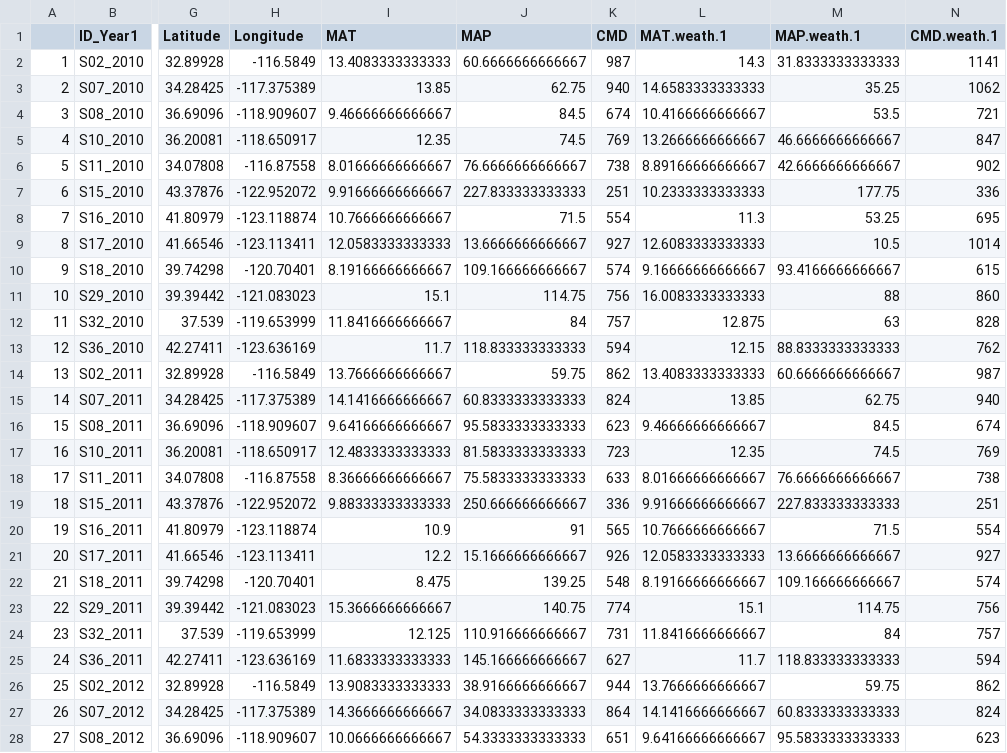
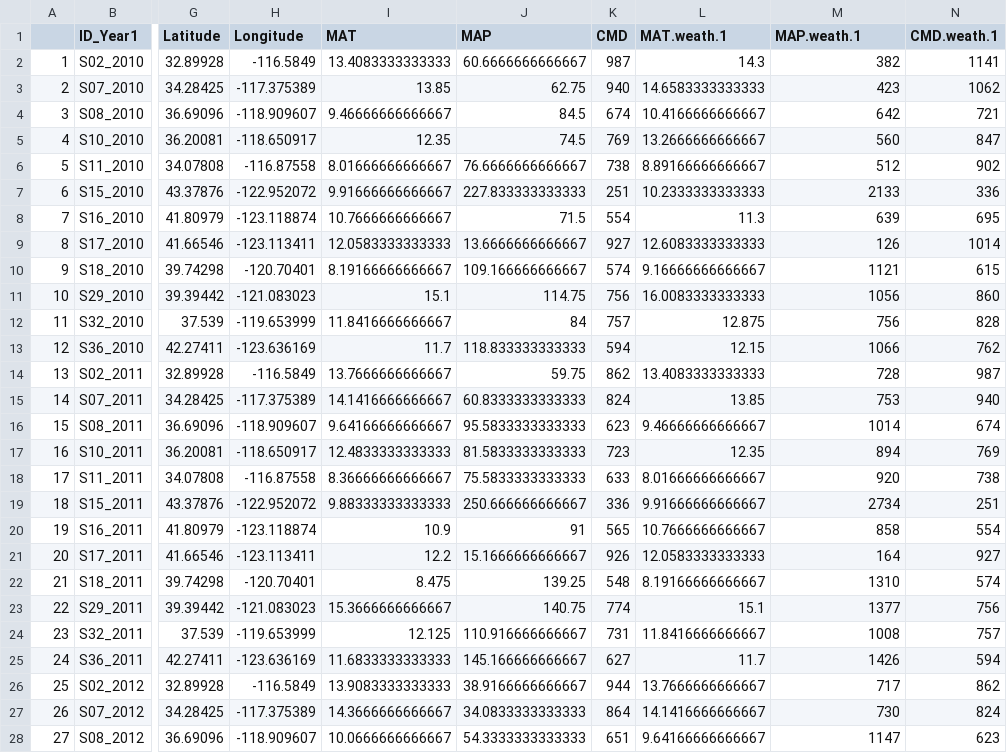
Before and after one commit to anstettd/a_Resurrection, a CSV file: Data/weather.csv, drawn as a sheet; only a part is shown, gaps mark what is left out; the diff covers the shown part only; the diff names each change by its address in the sheet, - before the commit and + after, or states it on an @@ line.

Commit message:
weather updates

```diff
--- a/Data/weather.csv
+++ b/Data/weather.csv
-M2 (MAP.weath.1): 31.8333333333333
+M2 (MAP.weath.1): 382
-M3 (MAP.weath.1): 35.25
+M3 (MAP.weath.1): 423
-M4 (MAP.weath.1): 53.5
+M4 (MAP.weath.1): 642
-M5 (MAP.weath.1): 46.6666666666667
+M5 (MAP.weath.1): 560
-M6 (MAP.weath.1): 42.6666666666667
+M6 (MAP.weath.1): 512
-M7 (MAP.weath.1): 177.75
+M7 (MAP.weath.1): 2133
-M8 (MAP.weath.1): 53.25
+M8 (MAP.weath.1): 639
-M9 (MAP.weath.1): 10.5
+M9 (MAP.weath.1): 126
-M10 (MAP.weath.1): 93.4166666666667
+M10 (MAP.weath.1): 1121
-M11 (MAP.weath.1): 88
+M11 (MAP.weath.1): 1056
-M12 (MAP.weath.1): 63
+M12 (MAP.weath.1): 756
-M13 (MAP.weath.1): 88.8333333333333
+M13 (MAP.weath.1): 1066
-M14 (MAP.weath.1): 60.6666666666667
+M14 (MAP.weath.1): 728
-M15 (MAP.weath.1): 62.75
+M15 (MAP.weath.1): 753
-M16 (MAP.weath.1): 84.5
+M16 (MAP.weath.1): 1014
-M17 (MAP.weath.1): 74.5
+M17 (MAP.weath.1): 894
-M18 (MAP.weath.1): 76.6666666666667
+M18 (MAP.weath.1): 920
-M19 (MAP.weath.1): 227.833333333333
+M19 (MAP.weath.1): 2734
-M20 (MAP.weath.1): 71.5
+M20 (MAP.weath.1): 858
-M21 (MAP.weath.1): 13.6666666666667
+M21 (MAP.weath.1): 164
-M22 (MAP.weath.1): 109.166666666667
+M22 (MAP.weath.1): 1310
-M23 (MAP.weath.1): 114.75
+M23 (MAP.weath.1): 1377
-M24 (MAP.weath.1): 84
+M24 (MAP.weath.1): 1008
-M25 (MAP.weath.1): 118.833333333333
+M25 (MAP.weath.1): 1426
-M26 (MAP.weath.1): 59.75
+M26 (MAP.weath.1): 717
-M27 (MAP.weath.1): 60.8333333333333
+M27 (MAP.weath.1): 730
-M28 (MAP.weath.1): 95.5833333333333
+M28 (MAP.weath.1): 1147
```
Also changed, not shown: 57 edited cells elsewhere in this file, Data/climate.csv, Data/m_year.csv, 9 other files.
